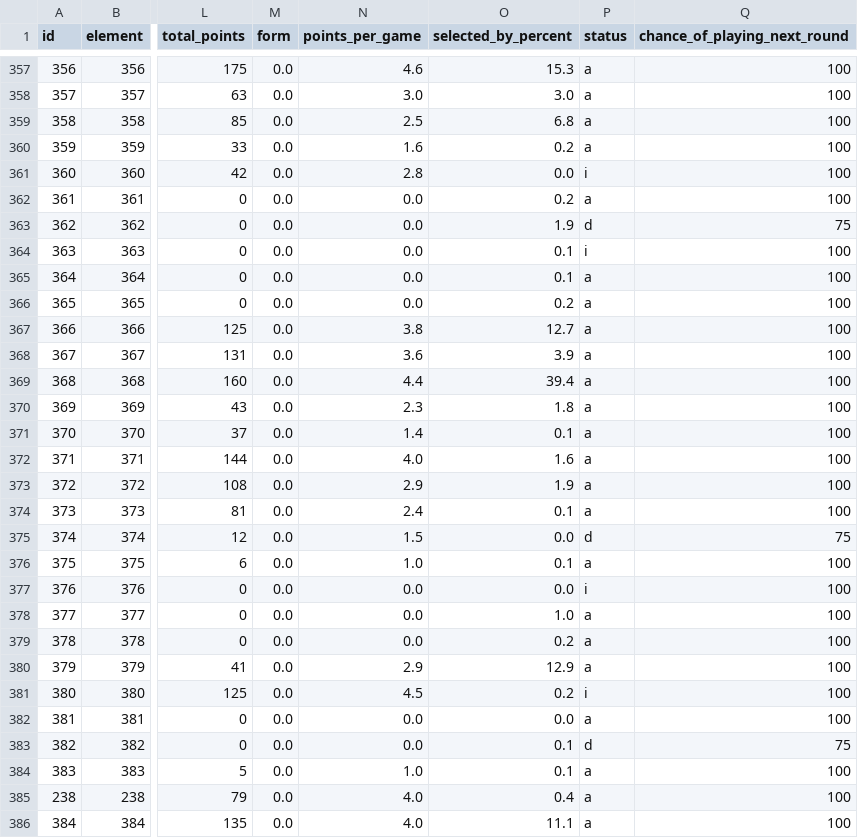
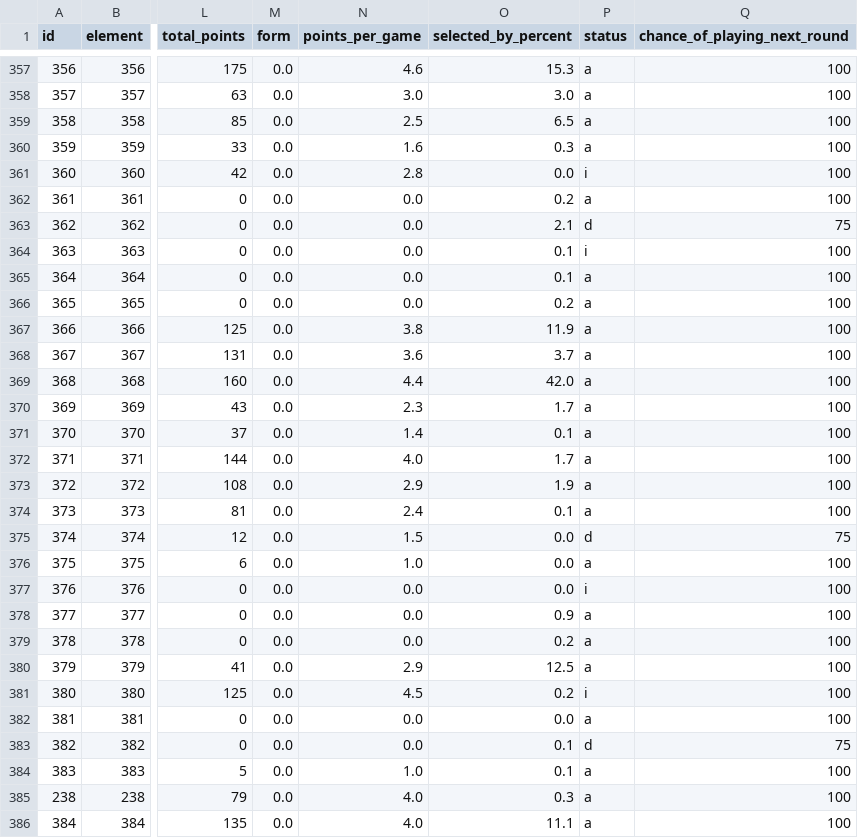
Before and after one commit to OmarN-Mukhtar/FantasyManager, a CSV file: data/players.csv, drawn as a sheet; only a part is shown, gaps mark what is left out; the diff covers the shown part only; the diff names each change by its address in the sheet, - before the commit and + after, or states it on an @@ line.

```diff
--- a/data/players.csv
+++ b/data/players.csv
-O359 (selected_by_percent): 6.8
+O359 (selected_by_percent): 6.5
-O360 (selected_by_percent): 0.2
+O360 (selected_by_percent): 0.3
-O363 (selected_by_percent): 1.9
+O363 (selected_by_percent): 2.1
-O367 (selected_by_percent): 12.7
+O367 (selected_by_percent): 11.9
-O368 (selected_by_percent): 3.9
+O368 (selected_by_percent): 3.7
-O369 (selected_by_percent): 39.4
+O369 (selected_by_percent): 42.0
-O370 (selected_by_percent): 1.8
+O370 (selected_by_percent): 1.7
-O372 (selected_by_percent): 1.6
+O372 (selected_by_percent): 1.7
-O376 (selected_by_percent): 0.1
+O376 (selected_by_percent): 0.0
-O378 (selected_by_percent): 1.0
+O378 (selected_by_percent): 0.9
-O380 (selected_by_percent): 12.9
+O380 (selected_by_percent): 12.5
-O385 (selected_by_percent): 0.4
+O385 (selected_by_percent): 0.3
```
Also changed, not shown: 179 edited cells elsewhere in this file, data/predictions.csv, data/sentiment_analysis.csv, 4 other files.
